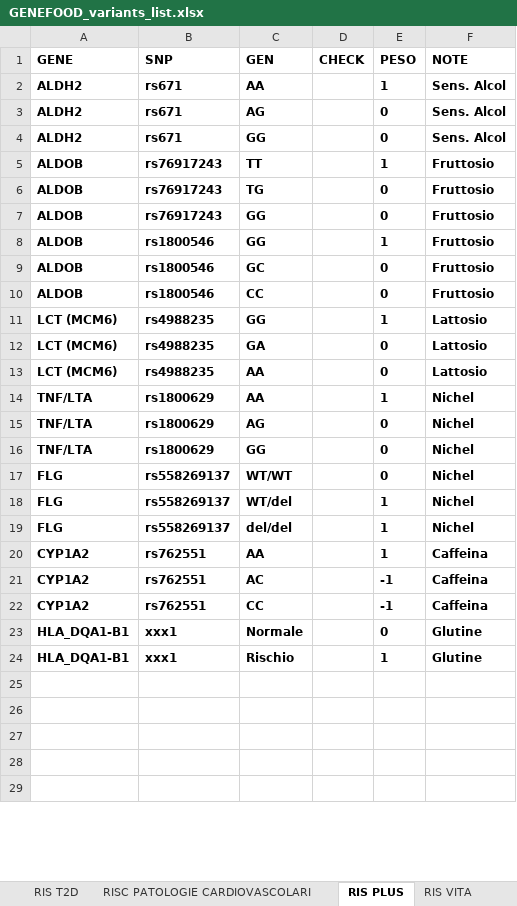
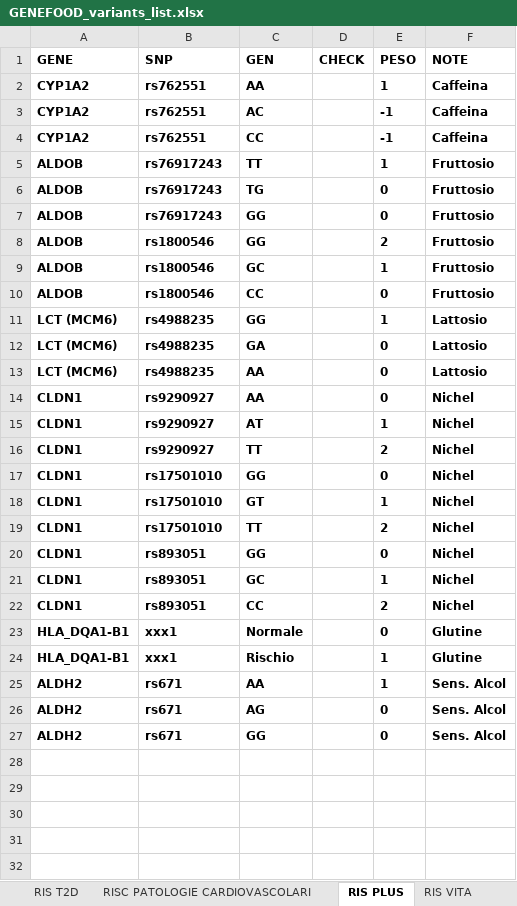
Before and after one commit to mtruglio/Genefood_AI_NGS, an Excel workbook: static/GENEFOOD_variants_list.xlsx, sheet RIS PLUS, drawn as a sheet; only a part is shown; values as stored, in another font and other column widths than the file's, no borders; charts and pictures and conditional formats not drawn; removed rows and columns are numbered as before the commit, all else as after; the diff covers the shown part only; the diff names each change by its address in the sheet, - before the commit and + after, or states it on an @@ line.

```diff
--- a/static/GENEFOOD_variants_list.xlsx (sheet RIS PLUS)
+++ b/static/GENEFOOD_variants_list.xlsx (sheet RIS PLUS)
@@ row 20 moved to row 2: CYP1A2 @@
@@ row 21 moved to row 3: CYP1A2 @@
@@ row 22 moved to row 4: CYP1A2 @@
-E8 (PESO): 1
+E8 (PESO): 2
-E9 (PESO): 0
+E9 (PESO): 1
-row 14: TNF/LTA | rs1800629 | AA |  | 1 | Nichel
-row 15: TNF/LTA | rs1800629 | AG |  | 0 | Nichel
+row 14: CLDN1 | rs9290927 | AA |  | 0 | Nichel
+row 15: CLDN1 | rs9290927 | AT |  | 1 | Nichel
+row 16: CLDN1 | rs9290927 | TT |  | 2 | Nichel
+row 17: CLDN1 | rs17501010 | GG |  | 0 | Nichel
+row 18: CLDN1 | rs17501010 | GT |  | 1 | Nichel
+row 19: CLDN1 | rs17501010 | TT |  | 2 | Nichel
-A20 (GENE): TNF/LTA
+A20 (GENE): CLDN1
-B20 (SNP): rs1800629
+B20 (SNP): rs893051
-row 17: FLG | rs558269137 | WT/WT |  | 0 | Nichel
-row 18: FLG | rs558269137 | WT/del |  | 1 | Nichel
-row 19: FLG | rs558269137 | del/del |  | 1 | Nichel
+row 21: CLDN1 | rs893051 | GC |  | 1 | Nichel
+row 22: CLDN1 | rs893051 | CC |  | 2 | Nichel
@@ row 2 moved to row 25: ALDH2 @@
@@ row 3 moved to row 26: ALDH2 @@
@@ row 4 moved to row 27: ALDH2 @@
```
Also changed, not shown: 5 edited cells elsewhere in this sheet, sheet RIS AUMENTO DI PESO, sheet RISC PATOLOGIE CARDIOVASCOLARI, sheet RIS T2D, static/esempio_paziente_completo.xlsx, 6 other files.
